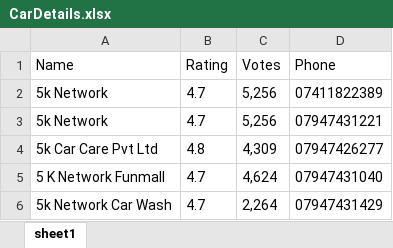
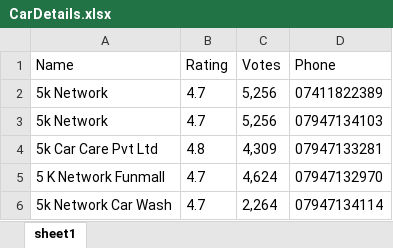
Before and after one commit to akhila-marri/CarWashingServices, an Excel workbook: reports/CarDetails.xlsx, sheet sheet1, drawn as a sheet; values as stored, in another font and other column widths than the file's, no borders; the diff names each change by its address in the sheet, - before the commit and + after, or states it on an @@ line.

```diff
--- a/reports/CarDetails.xlsx (sheet sheet1)
+++ b/reports/CarDetails.xlsx (sheet sheet1)
-D3 (Phone): 07947431221
+D3 (Phone): 07947134103
-D4 (Phone): 07947426277
+D4 (Phone): 07947133281
-D5 (Phone): 07947431040
+D5 (Phone): 07947132970
-D6 (Phone): 07947431429
+D6 (Phone): 07947134114
```
Also changed, not shown: reports/GymDetails.xlsx, 14 other files.
